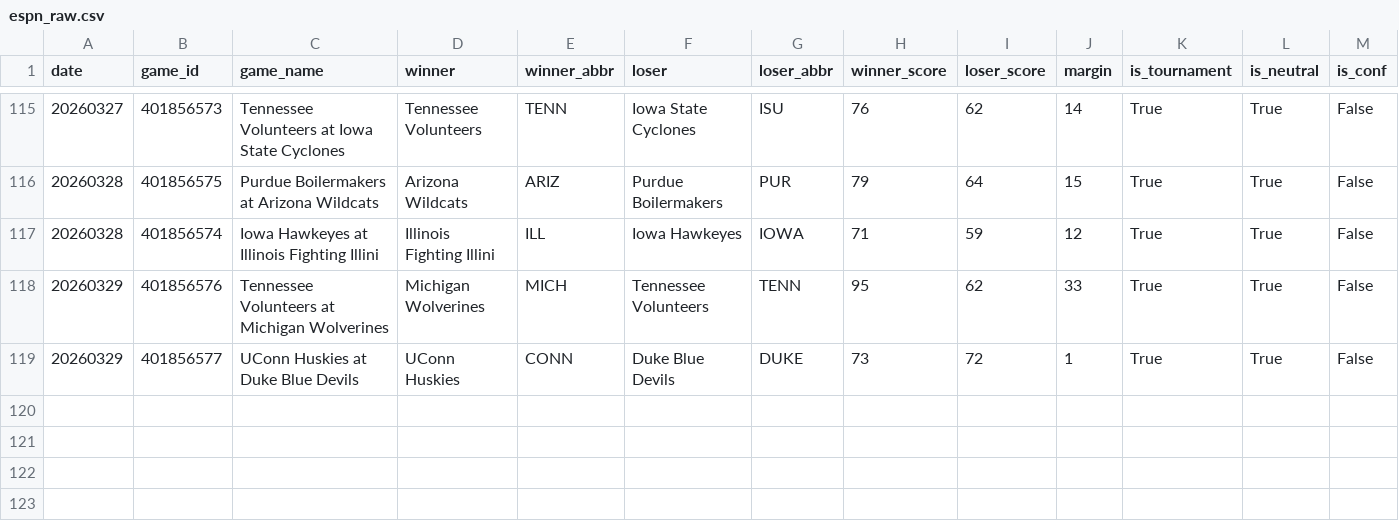
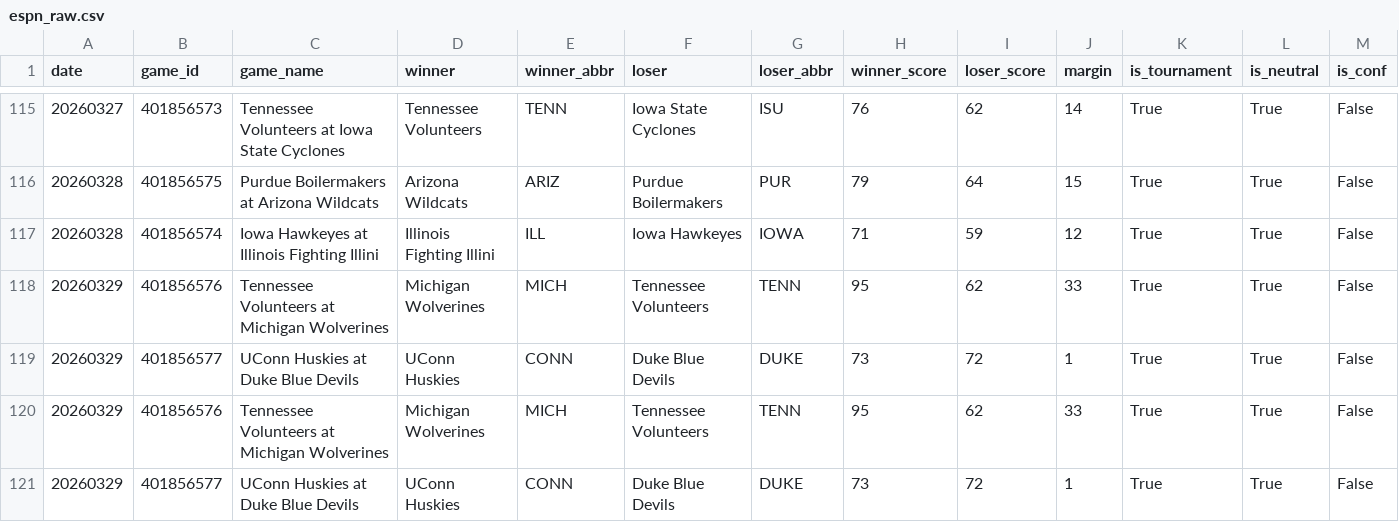
Before and after one commit to ctorres2406/sixth-sense-strategy, a CSV file: data/espn_raw.csv, drawn as a sheet; only a part is shown, gaps mark what is left out; rows hold the shown columns only; the diff names each change by its address in the sheet, - before the commit and + after, or states it on an @@ line.

```diff
--- a/data/espn_raw.csv
+++ b/data/espn_raw.csv
+row 120: 20260329 | 401856576 | Tennessee Volunteers at Michigan Wolverines | Michigan Wolverines | MICH | Tennessee Volunteers | TENN | 95 | 62 | 33 | True | True | False
+row 121: 20260329 | 401856577 | UConn Huskies at Duke Blue Devils | UConn Huskies | CONN | Duke Blue Devils | DUKE | 73 | 72 | 1 | True | True | False
```
Also changed, not shown: data/espn_scores.csv, data/momentum_profiles.csv, 2 other files.
